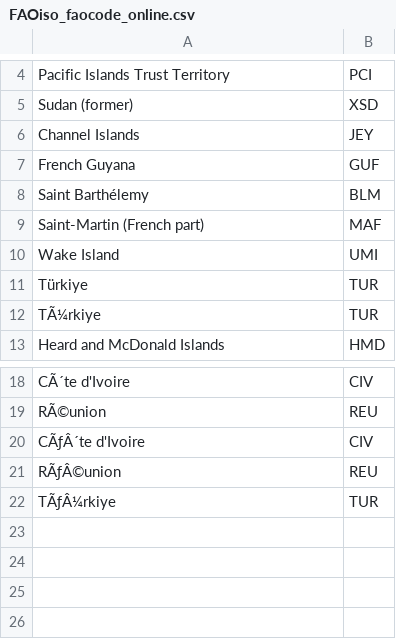
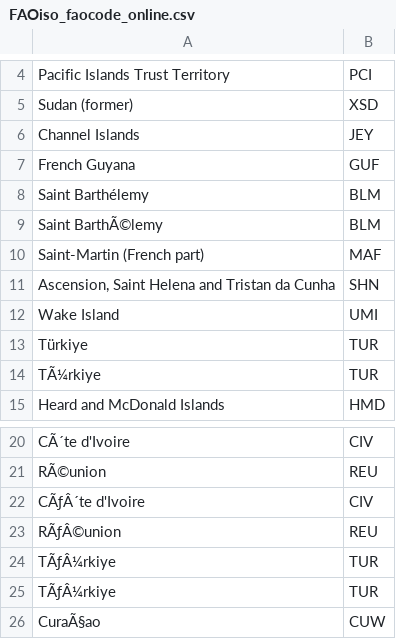
Before and after one commit to pik-piam/mrfaocore, a CSV file: inst/extdata/FAOiso_faocode_online.csv, drawn as a sheet; only a part is shown, gaps mark what is left out; the diff names each change by its address in the sheet, - before the commit and + after, or states it on an @@ line.

```diff
--- a/inst/extdata/FAOiso_faocode_online.csv
+++ b/inst/extdata/FAOiso_faocode_online.csv
+row 9: Saint BarthÃ©lemy | BLM
+row 11: Ascension, Saint Helena and Tristan da Cunha | SHN
+row 25: TÃƒÂ¼rkiye | TUR
+row 26: CuraÃ§ao | CUW
```
Also changed, not shown: 6 other files.
